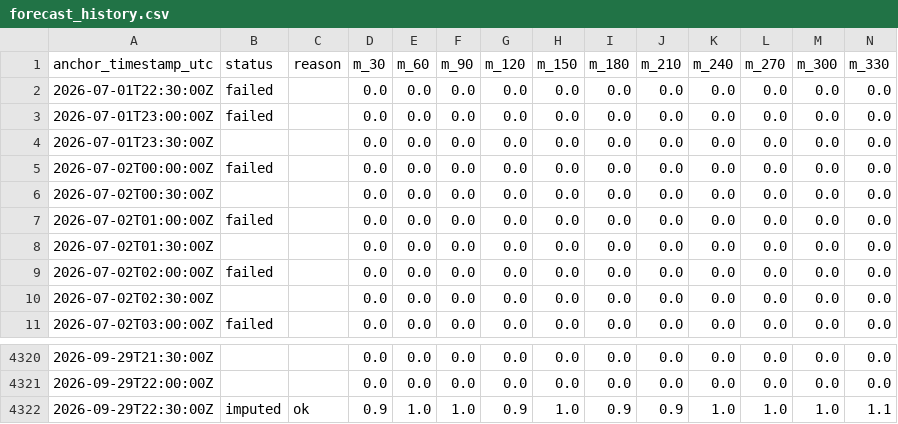
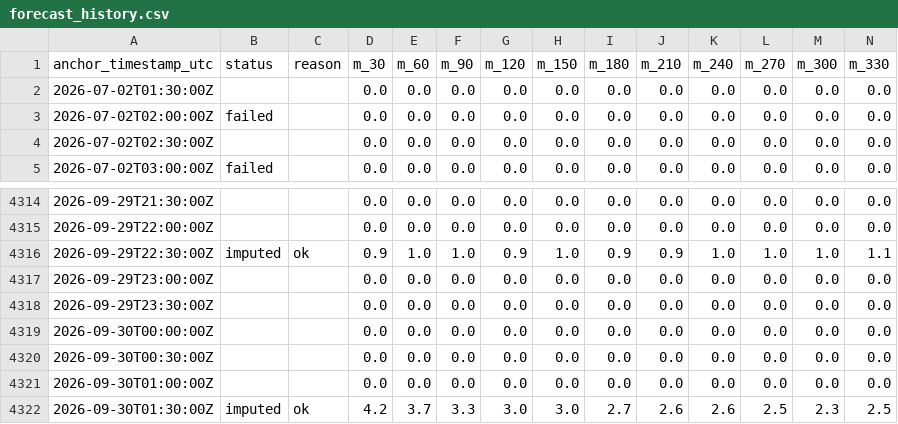
Before and after one commit to eunsu-park/ap-prediction, a CSV file: site/data/forecast_history.csv, drawn as a sheet; only a part is shown, gaps mark what is left out; removed rows and columns are numbered as before the commit, all else as after; rows hold the shown columns only; the diff names each change by its address in the sheet, - before the commit and + after, or states it on an @@ line.

```diff
--- a/site/data/forecast_history.csv
+++ b/site/data/forecast_history.csv
-row 2: 2026-07-01T22:30:00Z | failed |  | 0.0 | 0.0 | 0.0 | 0.0 | 0.0 | 0.0 | 0.0 | 0.0 | 0.0 | 0.0 | 0.0
-row 3: 2026-07-01T23:00:00Z | failed |  | 0.0 | 0.0 | 0.0 | 0.0 | 0.0 | 0.0 | 0.0 | 0.0 | 0.0 | 0.0 | 0.0
-row 4: 2026-07-01T23:30:00Z |  |  | 0.0 | 0.0 | 0.0 | 0.0 | 0.0 | 0.0 | 0.0 | 0.0 | 0.0 | 0.0 | 0.0
-row 5: 2026-07-02T00:00:00Z | failed |  | 0.0 | 0.0 | 0.0 | 0.0 | 0.0 | 0.0 | 0.0 | 0.0 | 0.0 | 0.0 | 0.0
-row 6: 2026-07-02T00:30:00Z |  |  | 0.0 | 0.0 | 0.0 | 0.0 | 0.0 | 0.0 | 0.0 | 0.0 | 0.0 | 0.0 | 0.0
-row 7: 2026-07-02T01:00:00Z | failed |  | 0.0 | 0.0 | 0.0 | 0.0 | 0.0 | 0.0 | 0.0 | 0.0 | 0.0 | 0.0 | 0.0
+row 4317: 2026-09-29T23:00:00Z |  |  | 0.0 | 0.0 | 0.0 | 0.0 | 0.0 | 0.0 | 0.0 | 0.0 | 0.0 | 0.0 | 0.0
+row 4318: 2026-09-29T23:30:00Z |  |  | 0.0 | 0.0 | 0.0 | 0.0 | 0.0 | 0.0 | 0.0 | 0.0 | 0.0 | 0.0 | 0.0
+row 4319: 2026-09-30T00:00:00Z |  |  | 0.0 | 0.0 | 0.0 | 0.0 | 0.0 | 0.0 | 0.0 | 0.0 | 0.0 | 0.0 | 0.0
+row 4320: 2026-09-30T00:30:00Z |  |  | 0.0 | 0.0 | 0.0 | 0.0 | 0.0 | 0.0 | 0.0 | 0.0 | 0.0 | 0.0 | 0.0
+row 4321: 2026-09-30T01:00:00Z |  |  | 0.0 | 0.0 | 0.0 | 0.0 | 0.0 | 0.0 | 0.0 | 0.0 | 0.0 | 0.0 | 0.0
+row 4322: 2026-09-30T01:30:00Z | imputed | ok | 4.2 | 3.7 | 3.3 | 3.0 | 3.0 | 2.7 | 2.6 | 2.6 | 2.5 | 2.3 | 2.5
```
Also changed, not shown: 3 other files.
